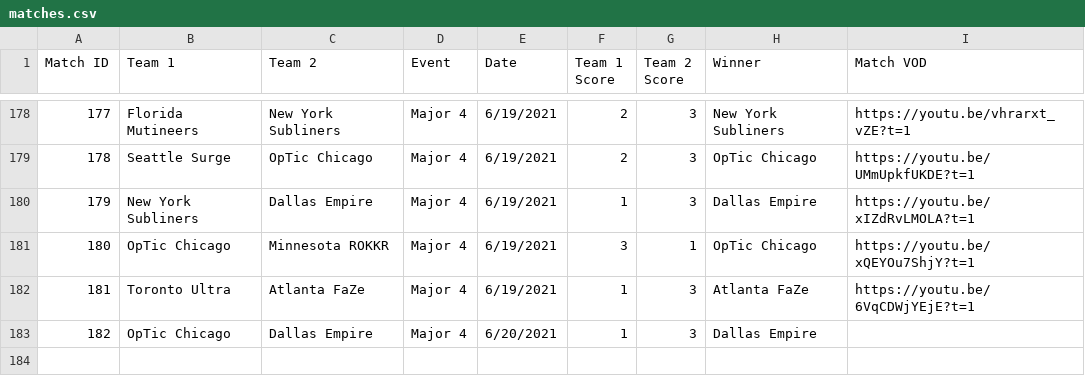
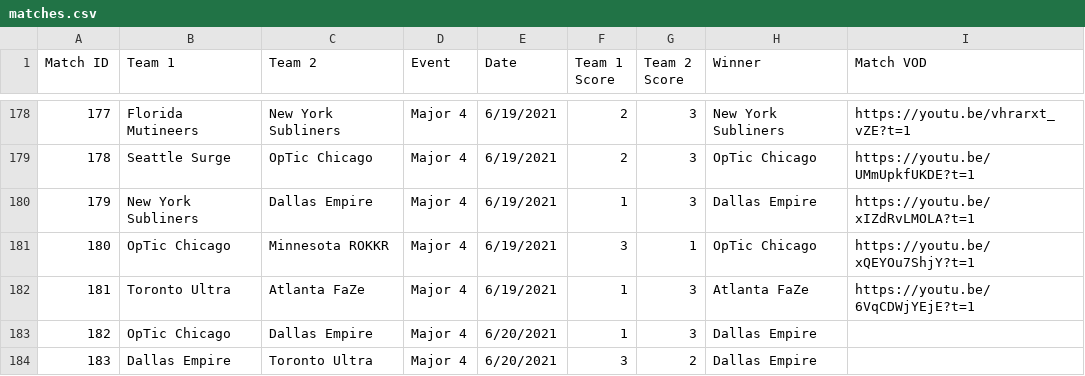
Before and after one commit to cford23/cod-stats-tool, a CSV file: data/matches.csv, drawn as a sheet; only a part is shown, gaps mark what is left out.

```diff
--- a/data/matches.csv
+++ b/data/matches.csv
@@ -183 +183,2 @@ Match ID,Team 1,Team 2,Event,Date,Team 1 Score,Team 2 Score,Winner,Match VOD
 182,OpTic Chicago,Dallas Empire,Major 4,6/20/2021,1,3,Dallas Empire
+183,Dallas Empire,Toronto Ultra,Major 4,6/20/2021,3,2,Dallas Empire
```
Also changed, not shown: data/maps.csv, data/players.csv.
